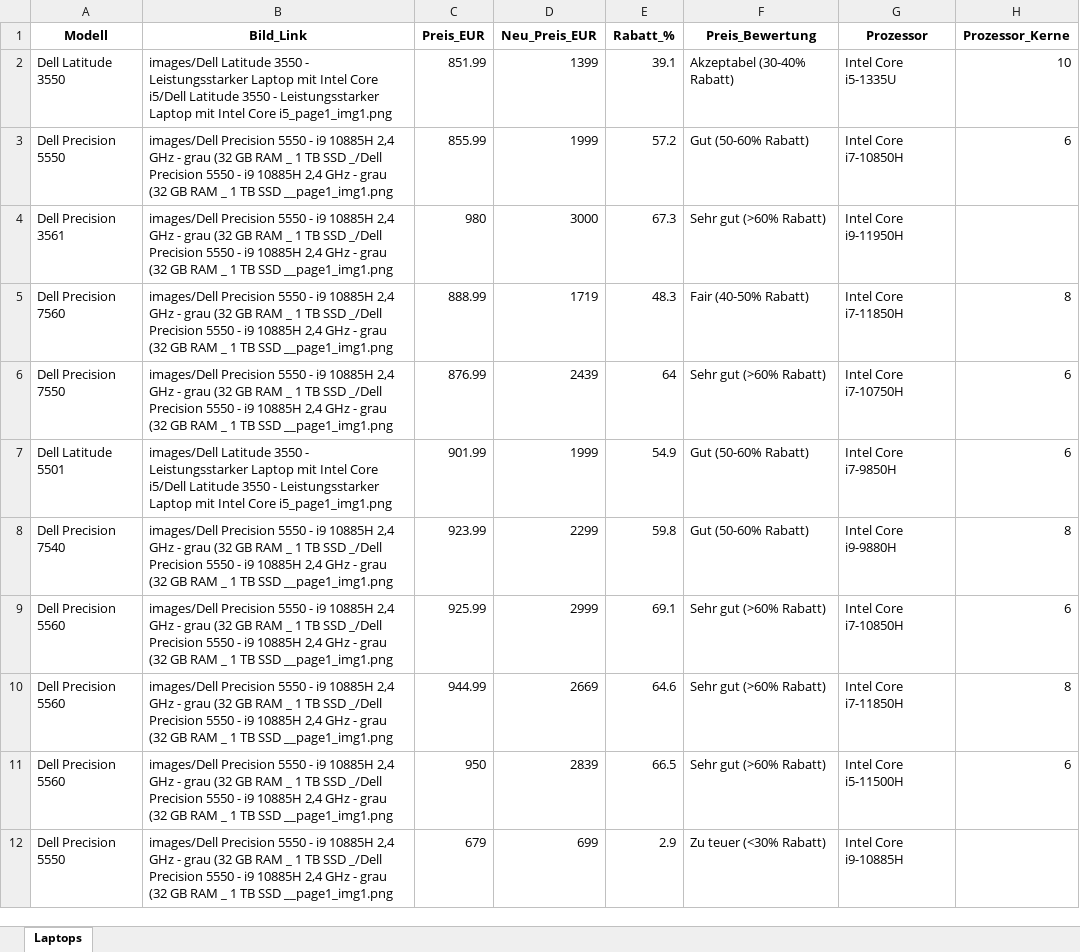
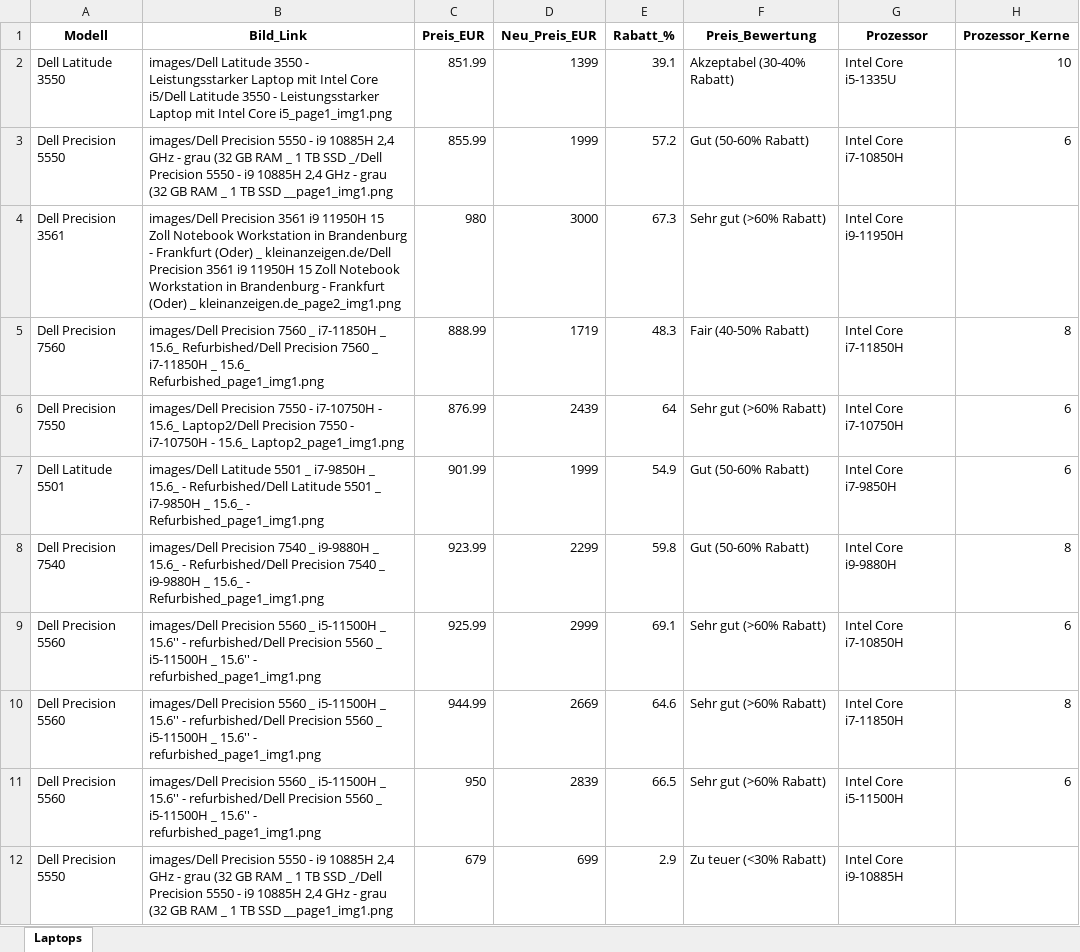
Before and after one commit to dajuly20/dell-laptop-vergleich, an Excel workbook: output/laptops_vergleich.xlsx, sheet Laptops, drawn as a sheet; only a part is shown; values as stored, in another font and other column widths than the file's, no borders; the diff names each change by its address in the sheet, - before the commit and + after, or states it on an @@ line.

```diff
--- a/output/laptops_vergleich.xlsx (sheet Laptops)
+++ b/output/laptops_vergleich.xlsx (sheet Laptops)
-B4 (Bild_Link): images/Dell Precision 5550 - i9 10885H 2,4 GHz - grau (32 GB RAM _ 1 TB SSD _/Dell Precision 5550 - i9 10885H 2,4 GHz - grau (32 GB RAM _ 1 TB SSD __page1_img1.png
+B4 (Bild_Link): images/Dell Precision 3561 i9 11950H 15 Zoll Notebook Workstation in Brandenburg - Frankfurt (Oder) _ kleinanzeigen.de/Dell Precision 3561 i9 11950H 15 Zoll Notebook Workstation in Brandenburg - Frankfurt (Oder) _ kleinanzeigen.de_page2_img1.png
-B5 (Bild_Link): images/Dell Precision 5550 - i9 10885H 2,4 GHz - grau (32 GB RAM _ 1 TB SSD _/Dell Precision 5550 - i9 10885H 2,4 GHz - grau (32 GB RAM _ 1 TB SSD __page1_img1.png
+B5 (Bild_Link): images/Dell Precision 7560 _ i7-11850H _ 15.6_ Refurbished/Dell Precision 7560 _ i7-11850H _ 15.6_ Refurbished_page1_img1.png
-B6 (Bild_Link): images/Dell Precision 5550 - i9 10885H 2,4 GHz - grau (32 GB RAM _ 1 TB SSD _/Dell Precision 5550 - i9 10885H 2,4 GHz - grau (32 GB RAM _ 1 TB SSD __page1_img1.png
+B6 (Bild_Link): images/Dell Precision 7550 - i7-10750H - 15.6_ Laptop2/Dell Precision 7550 - i7-10750H - 15.6_ Laptop2_page1_img1.png
-B7 (Bild_Link): images/Dell Latitude 3550 - Leistungsstarker Laptop mit Intel Core i5/Dell Latitude 3550 - Leistungsstarker Laptop mit Intel Core i5_page1_img1.png
+B7 (Bild_Link): images/Dell Latitude 5501 _ i7-9850H _ 15.6_ - Refurbished/Dell Latitude 5501 _ i7-9850H _ 15.6_ - Refurbished_page1_img1.png
-B8 (Bild_Link): images/Dell Precision 5550 - i9 10885H 2,4 GHz - grau (32 GB RAM _ 1 TB SSD _/Dell Precision 5550 - i9 10885H 2,4 GHz - grau (32 GB RAM _ 1 TB SSD __page1_img1.png
+B8 (Bild_Link): images/Dell Precision 7540 _ i9-9880H _ 15.6_ - Refurbished/Dell Precision 7540 _ i9-9880H _ 15.6_ - Refurbished_page1_img1.png
-B9:B11 (Bild_Link): images/Dell Precision 5550 - i9 10885H 2,4 GHz - grau (32 GB RAM _ 1 TB SSD _/Dell Precision 5550 - i9 10885H 2,4 GHz - grau (32 GB RAM _ 1 TB SSD __page1_img1.png
+B9:B11 (Bild_Link): images/Dell Precision 5560 _ i5-11500H _ 15.6'' - refurbished/Dell Precision 5560 _ i5-11500H _ 15.6'' - refurbished_page1_img1.png
```
Also changed, not shown: 4 other files.
